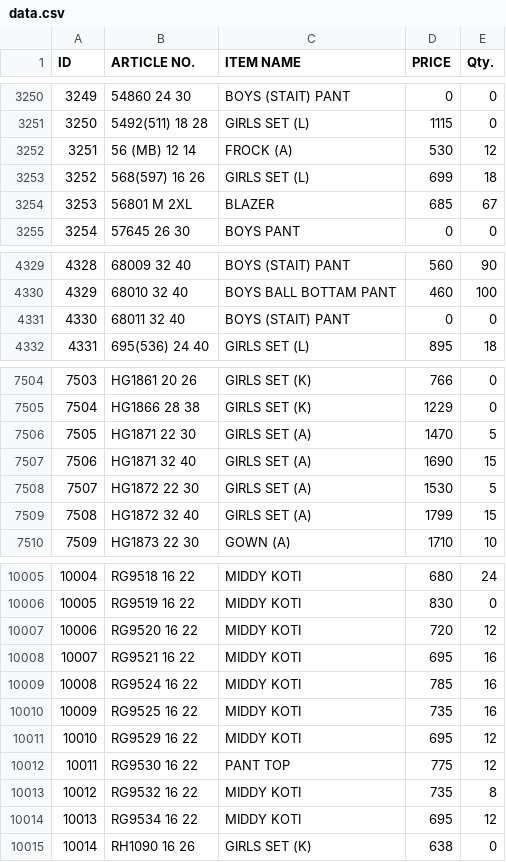
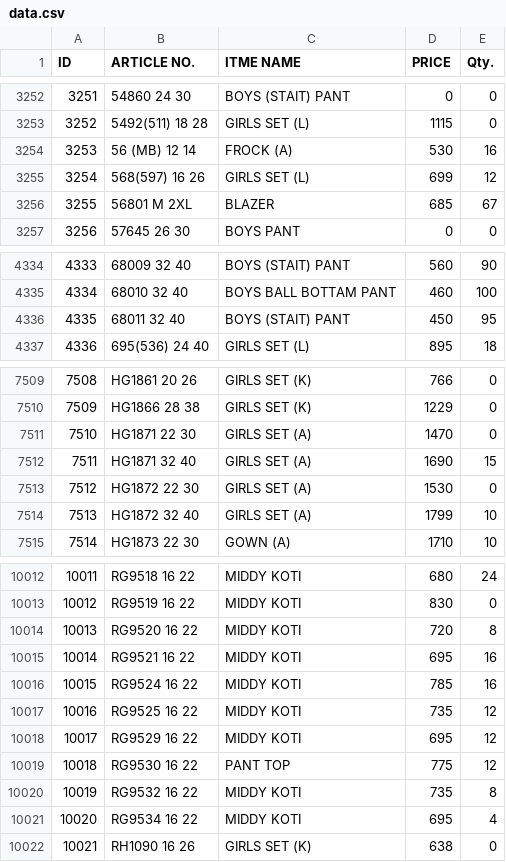
Before and after one commit to sanjeevsh1986/stock-data, a CSV file: data.csv, drawn as a sheet; only a part is shown, gaps mark what is left out; addresses are those after the commit; the diff covers the shown part only; the diff names each change by its address in the sheet, - before the commit and + after, or states it on an @@ line.

```diff
--- a/data.csv
+++ b/data.csv
-C1: ITEM NAME
+C1: ITME NAME
@@ column A (ID) renumbered from row 136 down @@
-E3254 (Qty.): 12
+E3254 (Qty.): 16
-E3255 (Qty.): 18
+E3255 (Qty.): 12
-D4336 (PRICE): 0
+D4336 (PRICE): 450
-E4336 (Qty.): 0
+E4336 (Qty.): 95
-E7511 (Qty.): 5
+E7511 (Qty.): 0
-E7513 (Qty.): 5
+E7513 (Qty.): 0
-E7514 (Qty.): 15
+E7514 (Qty.): 10
-E10014 (Qty.): 12
+E10014 (Qty.): 8
-E10017 (Qty.): 16
+E10017 (Qty.): 12
-E10021 (Qty.): 12
+E10021 (Qty.): 4
```
Also changed, not shown: 10 added rows and 59 edited cells elsewhere in this file.
